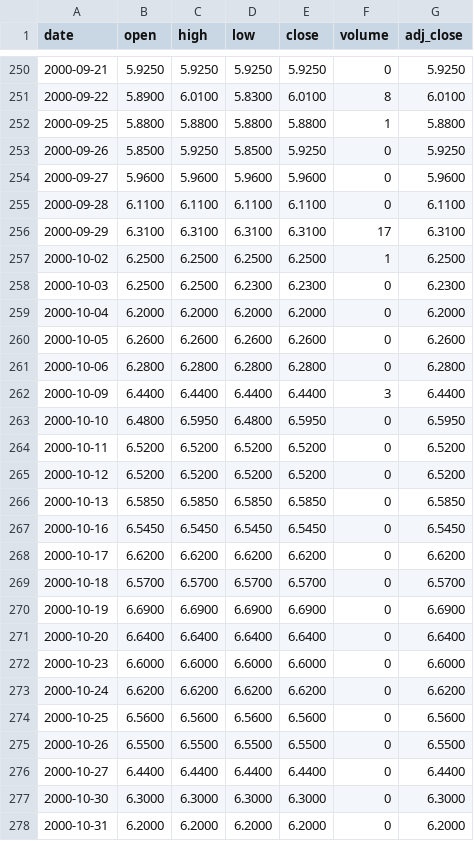
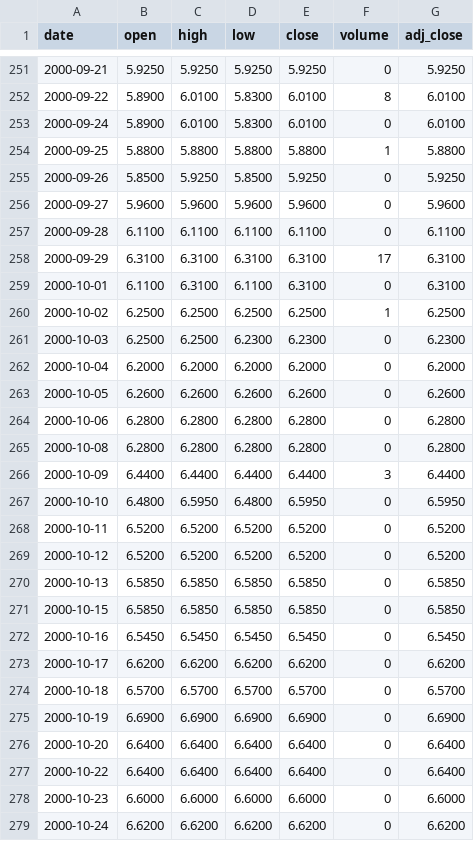
Before and after one commit to juanmichelini/market-notes, a CSV file: data/prices/ZR=F.csv, drawn as a sheet; only a part is shown, gaps mark what is left out; the shorter side is filled out with more unchanged rows; the diff covers the shown part only; the diff names each change by its address in the sheet, - before the commit and + after, or states it on an @@ line.

```diff
--- a/data/prices/ZR=F.csv
+++ b/data/prices/ZR=F.csv
+row 253: 2000-09-24 | 5.8900 | 6.0100 | 5.8300 | 6.0100 | 0 | 6.0100
+row 259: 2000-10-01 | 6.1100 | 6.3100 | 6.1100 | 6.3100 | 0 | 6.3100
+row 265: 2000-10-08 | 6.2800 | 6.2800 | 6.2800 | 6.2800 | 0 | 6.2800
+row 271: 2000-10-15 | 6.5850 | 6.5850 | 6.5850 | 6.5850 | 0 | 6.5850
+row 277: 2000-10-22 | 6.6400 | 6.6400 | 6.6400 | 6.6400 | 0 | 6.6400
```
Also changed, not shown: 12 added rows elsewhere in this file, data/prices/AAPL.csv, data/prices/CL=F.csv, 5 other files.
